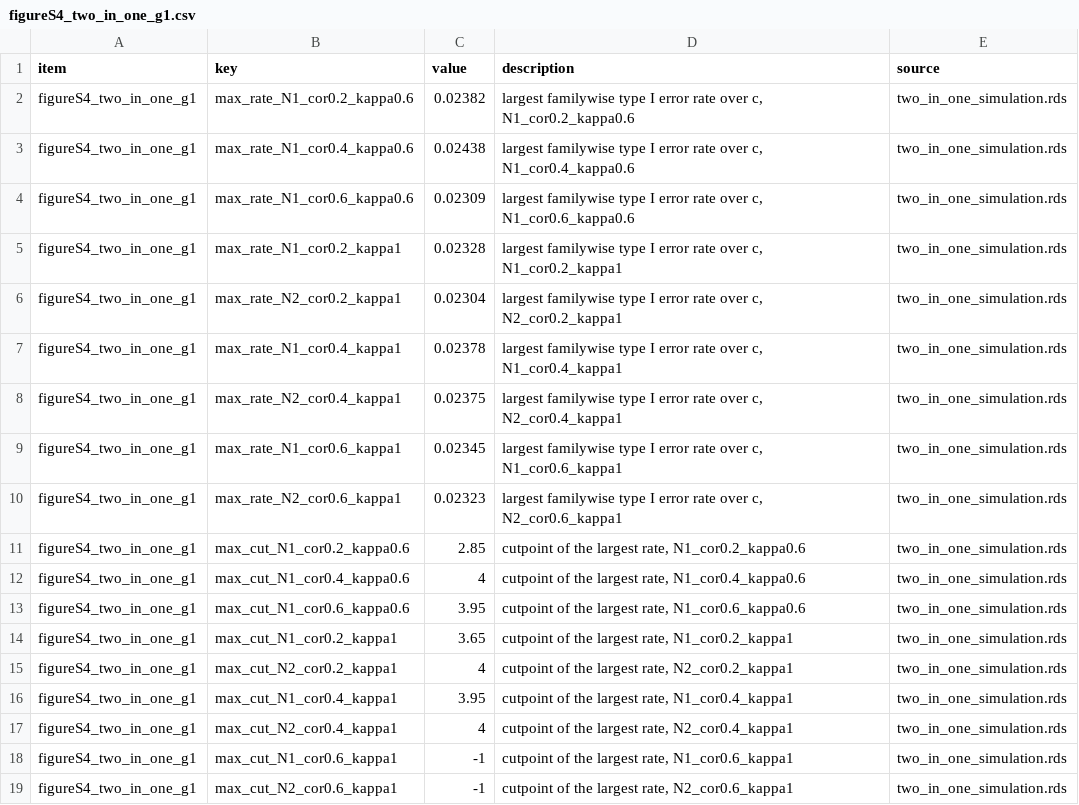
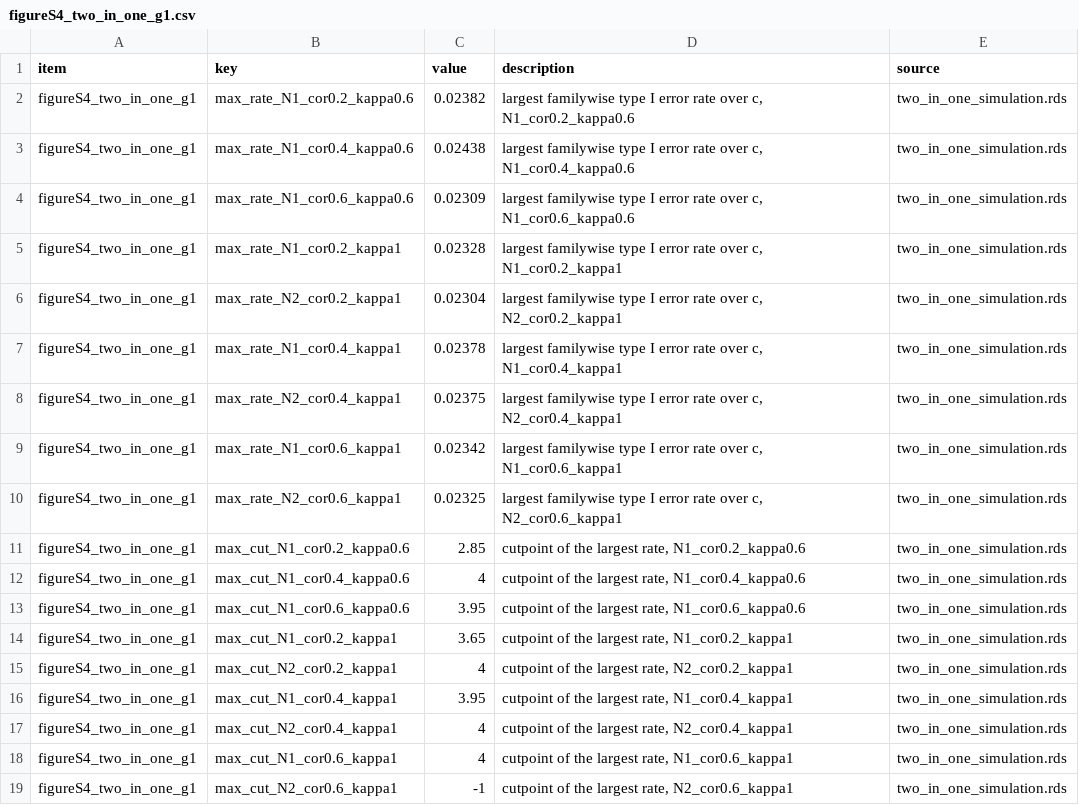
Before and after one commit to gosukehommaEX/CorOncoEndpoints, a CSV file: inst/paper/output/numbers/figureS4_two_in_one_g1.csv, drawn as a sheet.

```diff
--- a/inst/paper/output/numbers/figureS4_two_in_one_g1.csv
+++ b/inst/paper/output/numbers/figureS4_two_in_one_g1.csv
@@ -8,4 +8,4 @@
 "figureS4_two_in_one_g1","max_rate_N2_cor0.4_kappa1",0.02375,"largest familywise type I error rate over c, N2_cor0.4_kappa1","two_in_one_simulation.rds"
-"figureS4_two_in_one_g1","max_rate_N1_cor0.6_kappa1",0.02345,"largest familywise type I error rate over c, N1_cor0.6_kappa1","two_in_one_simulation.rds"
-"figureS4_two_in_one_g1","max_rate_N2_cor0.6_kappa1",0.02323,"largest familywise type I error rate over c, N2_cor0.6_kappa1","two_in_one_simulation.rds"
+"figureS4_two_in_one_g1","max_rate_N1_cor0.6_kappa1",0.02342,"largest familywise type I error rate over c, N1_cor0.6_kappa1","two_in_one_simulation.rds"
+"figureS4_two_in_one_g1","max_rate_N2_cor0.6_kappa1",0.02325,"largest familywise type I error rate over c, N2_cor0.6_kappa1","two_in_one_simulation.rds"
 "figureS4_two_in_one_g1","max_cut_N1_cor0.2_kappa0.6",2.85,"cutpoint of the largest rate, N1_cor0.2_kappa0.6","two_in_one_simulation.rds"
@@ -17,3 +17,3 @@
 "figureS4_two_in_one_g1","max_cut_N2_cor0.4_kappa1",4,"cutpoint of the largest rate, N2_cor0.4_kappa1","two_in_one_simulation.rds"
-"figureS4_two_in_one_g1","max_cut_N1_cor0.6_kappa1",-1,"cutpoint of the largest rate, N1_cor0.6_kappa1","two_in_one_simulation.rds"
+"figureS4_two_in_one_g1","max_cut_N1_cor0.6_kappa1",4,"cutpoint of the largest rate, N1_cor0.6_kappa1","two_in_one_simulation.rds"
 "figureS4_two_in_one_g1","max_cut_N2_cor0.6_kappa1",-1,"cutpoint of the largest rate, N2_cor0.6_kappa1","two_in_one_simulation.rds"
```
Also changed, not shown: inst/paper/output/numbers.csv, inst/paper/output/numbers/figure4_two_in_one_type1.csv, 26 other files.
